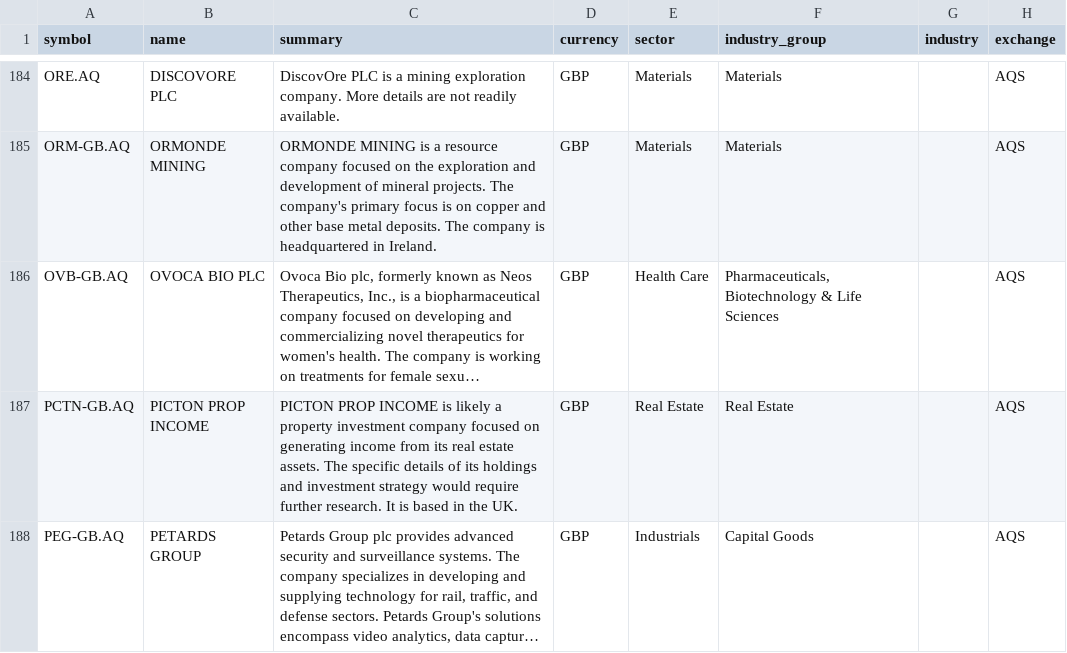
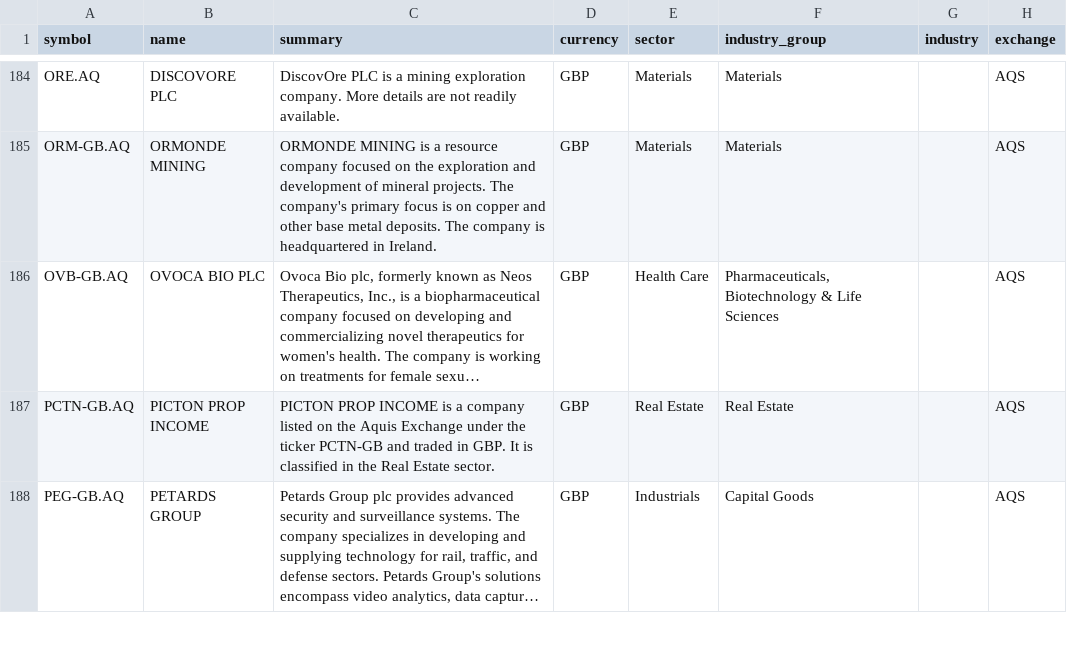
Before and after one commit to JerBouma/FinanceDatabase, a CSV file: database/equities/AQS.csv, drawn as a sheet; only a part is shown, gaps mark what is left out; long unchanged cells end in …; the diff covers the shown part only; the diff names each change by its address in the sheet, - before the commit and + after, or states it on an @@ line.

```diff
--- a/database/equities/AQS.csv
+++ b/database/equities/AQS.csv
-C187 (summary): …INCOME is likely a property investment company focused on generating income from its real estate assets. The specific details of its holdings and investment strategy would require further research. It is based in the UK.
+C187 (summary): …INCOME is a company listed on the Aquis Exchange under the ticker PCTN-GB and traded in GBP. It is classified in the Real Estate sector.
```
Also changed, not shown: 4 edited cells elsewhere in this file, database/equities/CAI.csv, database/equities/HAM.csv, 46 other files.
